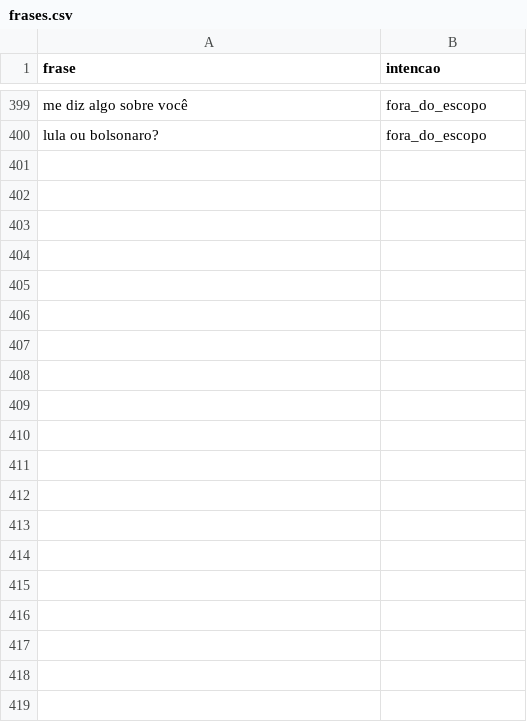
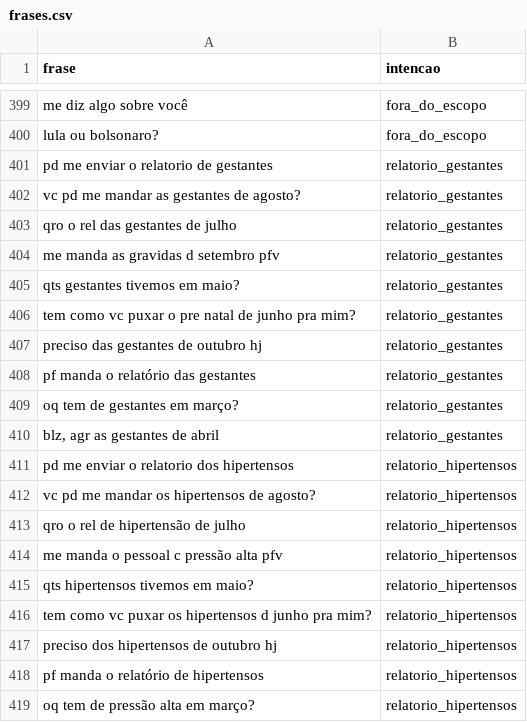
Before and after one commit to PedroBDev/Relatorio-Saude-back, a CSV file: ml/frases.csv, drawn as a sheet; only a part is shown, gaps mark what is left out; the diff covers the shown part only; the diff names each change by its address in the sheet, - before the commit and + after, or states it on an @@ line.

```diff
--- a/ml/frases.csv
+++ b/ml/frases.csv
+row 401: pd me enviar o relatorio de gestantes | relatorio_gestantes
+row 402: vc pd me mandar as gestantes de agosto? | relatorio_gestantes
+row 403: qro o rel das gestantes de julho | relatorio_gestantes
+row 404: me manda as gravidas d setembro pfv | relatorio_gestantes
+row 405: qts gestantes tivemos em maio? | relatorio_gestantes
+row 406: tem como vc puxar o pre natal de junho pra mim? | relatorio_gestantes
+row 407: preciso das gestantes de outubro hj | relatorio_gestantes
+row 408: pf manda o relatório das gestantes | relatorio_gestantes
+row 409: oq tem de gestantes em março? | relatorio_gestantes
+row 410: blz, agr as gestantes de abril | relatorio_gestantes
+row 411: pd me enviar o relatorio dos hipertensos | relatorio_hipertensos
+row 412: vc pd me mandar os hipertensos de agosto? | relatorio_hipertensos
+row 413: qro o rel de hipertensão de julho | relatorio_hipertensos
+row 414: me manda o pessoal c pressão alta pfv | relatorio_hipertensos
+row 415: qts hipertensos tivemos em maio? | relatorio_hipertensos
+row 416: tem como vc puxar os hipertensos d junho pra mim? | relatorio_hipertensos
+row 417: preciso dos hipertensos de outubro hj | relatorio_hipertensos
+row 418: pf manda o relatório de hipertensos | relatorio_hipertensos
+row 419: oq tem de pressão alta em março? | relatorio_hipertensos
```
Also changed, not shown: 74 added rows elsewhere in this file, 6 other files.
